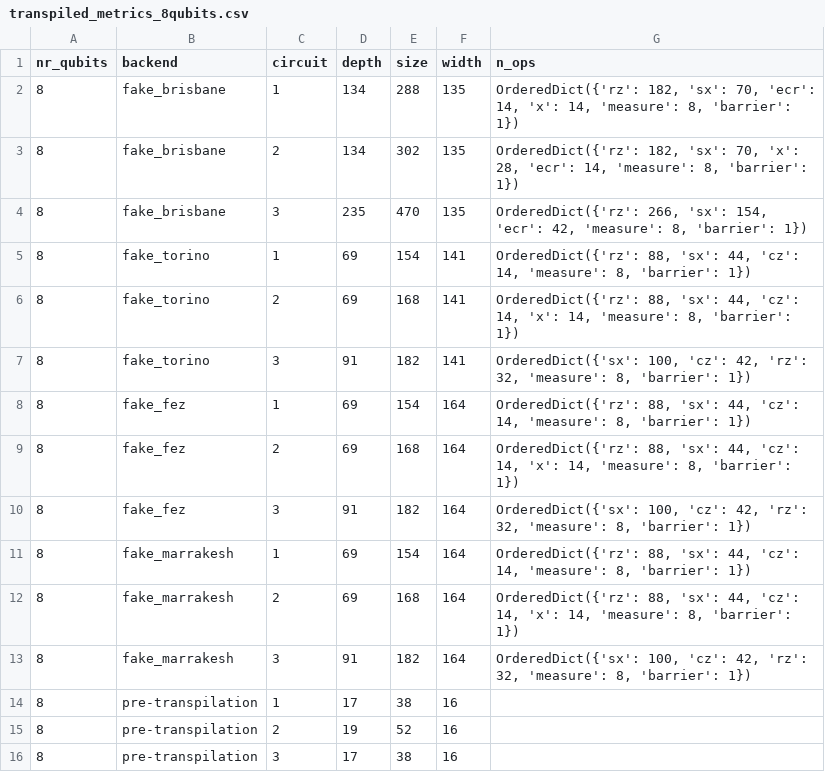
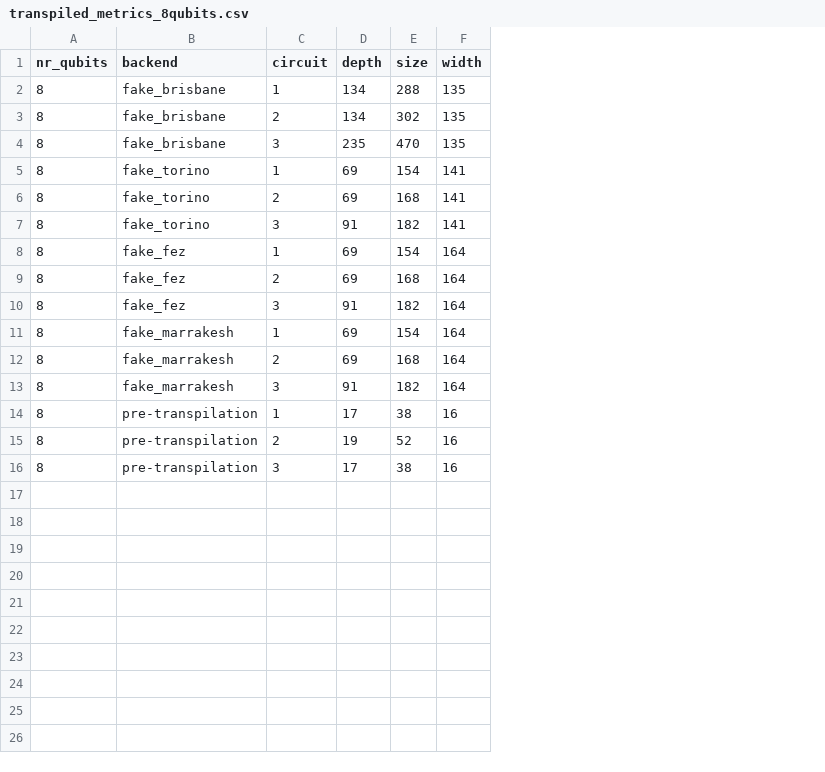
Before and after one commit to JennaE23/ELEN4012_Investigation_2025_25G19, a CSV file: Transpiled_circuits/transpiled_metrics_8qubits.csv, drawn as a sheet; the diff names each change by its address in the sheet, - before the commit and + after, or states it on an @@ line.

```diff
--- a/Transpiled_circuits/transpiled_metrics_8qubits.csv
+++ b/Transpiled_circuits/transpiled_metrics_8qubits.csv
-column G (n_ops), rows 2-13: OrderedDict({'rz': 182, 'sx': 70, 'ecr': 14, 'x': 14, 'measure': 8, 'barrier': 1}) | OrderedDict({'rz': 182, 'sx': 70, 'x': 28, 'ecr': 14, 'measure': 8, 'barrier': 1}) | OrderedDict({'rz': 266, 'sx': 154, 'ecr': 42, 'measure': 8, 'barrier': 1}) | OrderedDict({'rz': 88, 'sx': 44, 'cz': 14, 'measure': 8, 'barrier': 1}) | OrderedDict({'rz': 88, 'sx': 44, 'cz': 14, 'x': 14, 'measure': 8, 'barrier': 1}) | OrderedDict({'sx': 100, 'cz': 42, 'rz': 32, 'measure': 8, 'barrier': 1}) | OrderedDict({'rz': 88, 'sx': 44, 'cz': 14, 'measure': 8, 'barrier': 1}) | OrderedDict({'rz': 88, 'sx': 44, 'cz': 14, 'x': 14, 'measure': 8, 'barrier': 1}) | OrderedDict({'sx': 100, 'cz': 42, 'rz': 32, 'measure': 8, 'barrier': 1}) | OrderedDict({'rz': 88, 'sx': 44, 'cz': 14, 'measure': 8, 'barrier': 1}) | OrderedDict({'rz': 88, 'sx': 44, 'cz': 14, 'x': 14, 'measure': 8, 'barrier': 1}) | OrderedDict({'sx': 100, 'cz': 42, 'rz': 32, 'measure': 8, 'barrier': 1})
```
Also changed, not shown: Transpiled_circuits/transpiled_metrics_16qubits.csv, Transpiled_circuits/transpiled_metrics_4qubits.csv, 1 other file.
